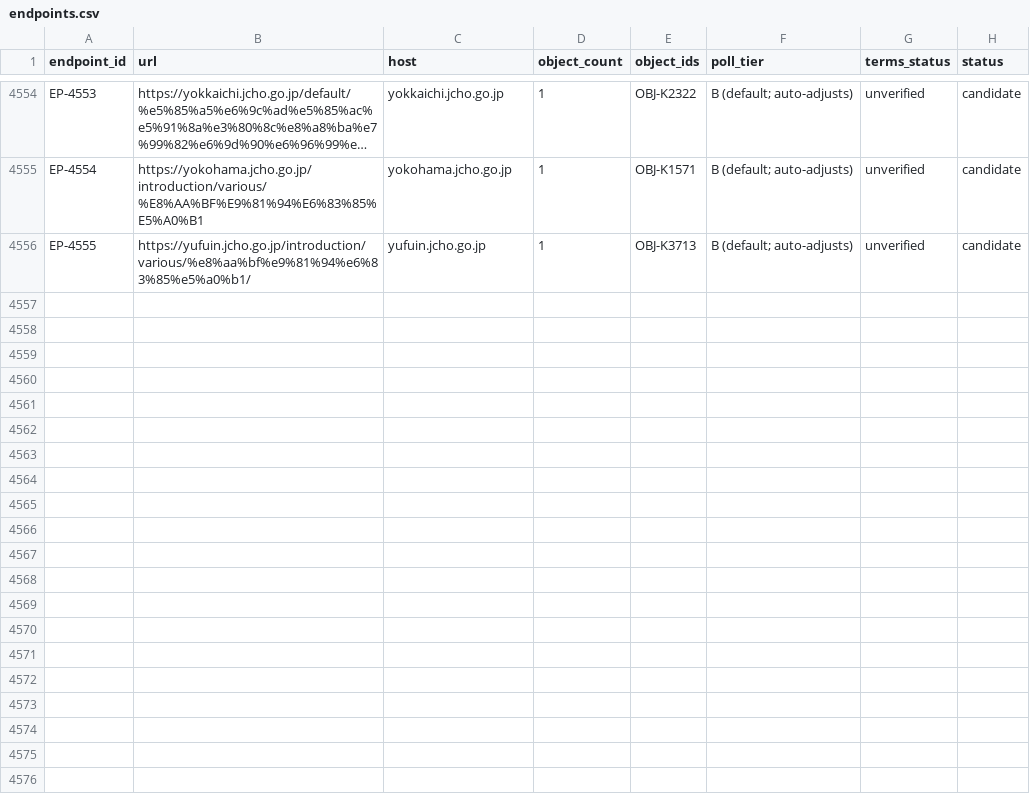
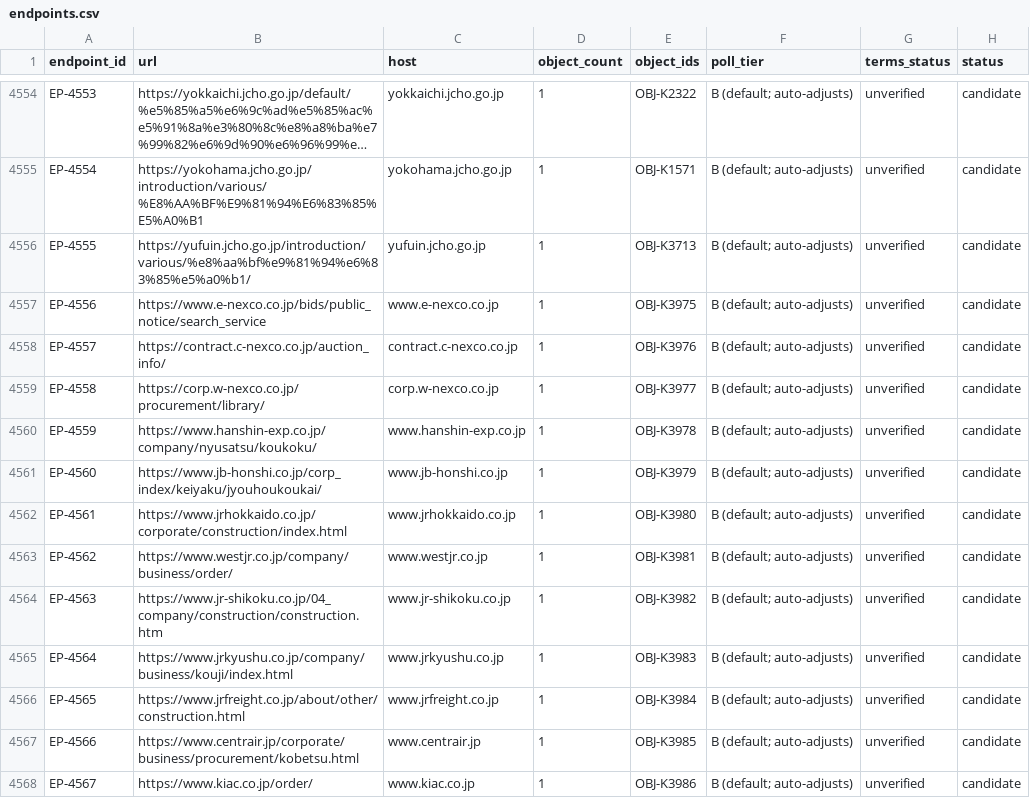
Before and after one commit to sandal5/nst, a CSV file: data/endpoints.csv, drawn as a sheet; only a part is shown, gaps mark what is left out; long unchanged cells end in …; the diff names each change by its address in the sheet, - before the commit and + after, or states it on an @@ line.

```diff
--- a/data/endpoints.csv
+++ b/data/endpoints.csv
+row 4557: EP-4556 | https://www.e-nexco.co.jp/bids/public_notice/search_service | www.e-nexco.co.jp | 1 | OBJ-K3975 | B (default; auto-adjusts) | unverified | candidate
+row 4558: EP-4557 | https://contract.c-nexco.co.jp/auction_info/ | contract.c-nexco.co.jp | 1 | OBJ-K3976 | B (default; auto-adjusts) | unverified | candidate
+row 4559: EP-4558 | https://corp.w-nexco.co.jp/procurement/library/ | corp.w-nexco.co.jp | 1 | OBJ-K3977 | B (default; auto-adjusts) | unverified | candidate
+row 4560: EP-4559 | https://www.hanshin-exp.co.jp/company/nyusatsu/koukoku/ | www.hanshin-exp.co.jp | 1 | OBJ-K3978 | B (default; auto-adjusts) | unverified | candidate
+row 4561: EP-4560 | https://www.jb-honshi.co.jp/corp_index/keiyaku/jyouhoukoukai/ | www.jb-honshi.co.jp | 1 | OBJ-K3979 | B (default; auto-adjusts) | unverified | candidate
+row 4562: EP-4561 | https://www.jrhokkaido.co.jp/corporate/construction/index.html | www.jrhokkaido.co.jp | 1 | OBJ-K3980 | B (default; auto-adjusts) | unverified | candidate
+row 4563: EP-4562 | https://www.westjr.co.jp/company/business/order/ | www.westjr.co.jp | 1 | OBJ-K3981 | B (default; auto-adjusts) | unverified | candidate
+row 4564: EP-4563 | https://www.jr-shikoku.co.jp/04_company/construction/construction.htm | www.jr-shikoku.co.jp | 1 | OBJ-K3982 | B (default; auto-adjusts) | unverified | candidate
+row 4565: EP-4564 | https://www.jrkyushu.co.jp/company/business/kouji/index.html | www.jrkyushu.co.jp | 1 | OBJ-K3983 | B (default; auto-adjusts) | unverified | candidate
+row 4566: EP-4565 | https://www.jrfreight.co.jp/about/other/construction.html | www.jrfreight.co.jp | 1 | OBJ-K3984 | B (default; auto-adjusts) | unverified | candidate
+row 4567: EP-4566 | https://www.centrair.jp/corporate/business/procurement/kobetsu.html | www.centrair.jp | 1 | OBJ-K3985 | B (default; auto-adjusts) | unverified | candidate
+row 4568: EP-4567 | https://www.kiac.co.jp/order/ | www.kiac.co.jp | 1 | OBJ-K3986 | B (default; auto-adjusts) | unverified | candidate
```
Also changed, not shown: data/objects_registry.csv, 1 other file.
